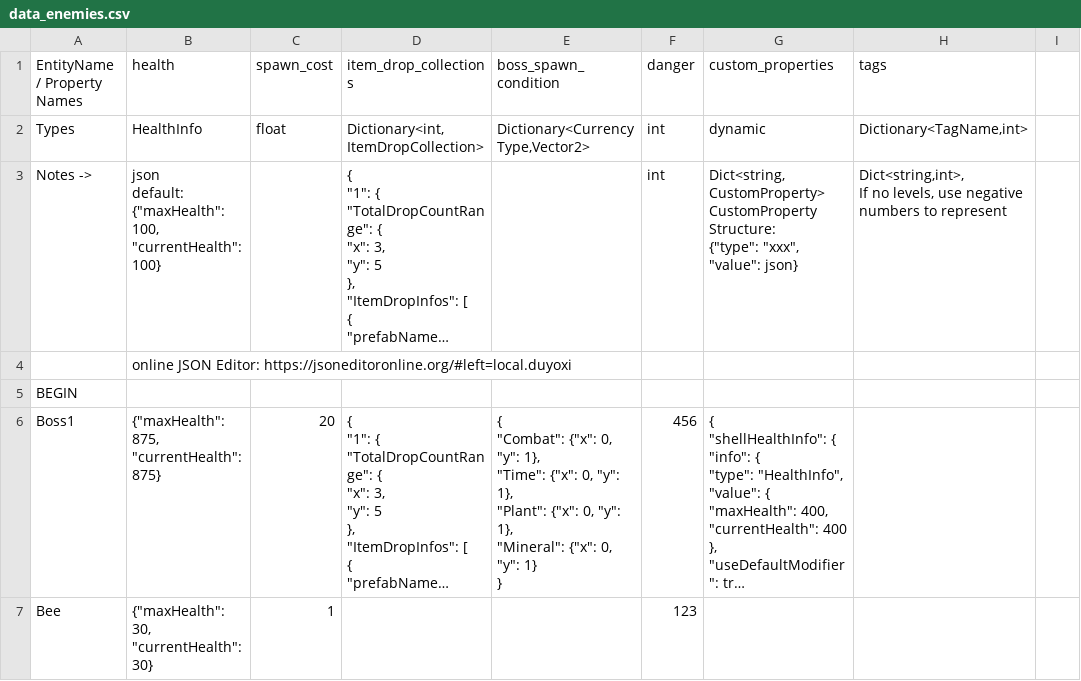
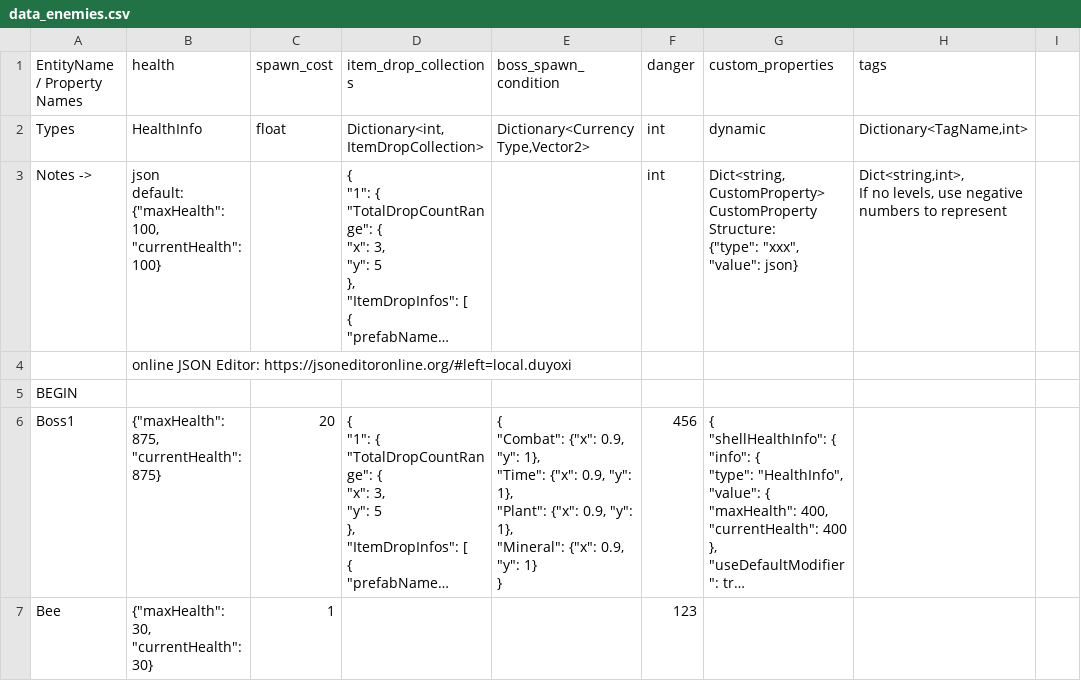
Before and after one commit to cty288/Capstone, a CSV file: Assets/Resources/data_enemies.csv, drawn as a sheet; only a part is shown; long unchanged cells end in …; ↵ is a line break in a cell; the diff covers the shown part only; the diff names each change by its address in the sheet, - before the commit and + after, or states it on an @@ line.

```diff
--- a/Assets/Resources/data_enemies.csv
+++ b/Assets/Resources/data_enemies.csv
-E6 (boss_spawn_condition): …"Combat": {"x": 0, "y": 1}, ↵ "Time": {"x": 0, "y": 1}, ↵ "Plant": {"x": 0, "y": 1}, ↵ "Mineral": {"x": 0, "y": 1}…
+E6 (boss_spawn_condition): …"Combat": {"x": 0.9, "y": 1}, ↵ "Time": {"x": 0.9, "y": 1}, ↵ "Plant": {"x": 0.9, "y": 1}, ↵ "Mineral": {"x": 0.9, "y": 1}…
```
Also changed, not shown: 2 added rows and 2 edited cells elsewhere in this file, Assets/Resources/data_weapon_parts.csv, Assets/Resources/data_weapons.csv, 9 other files.
